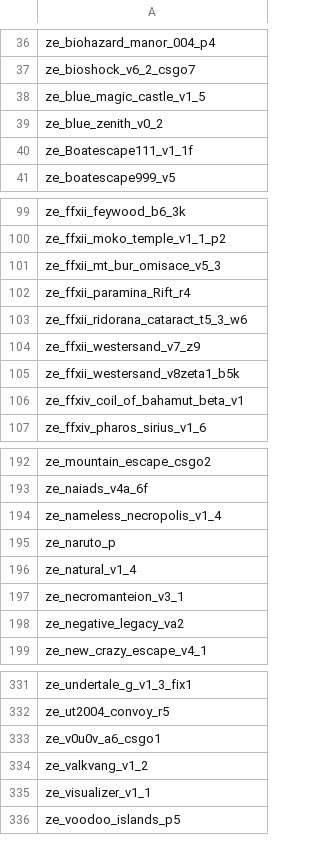
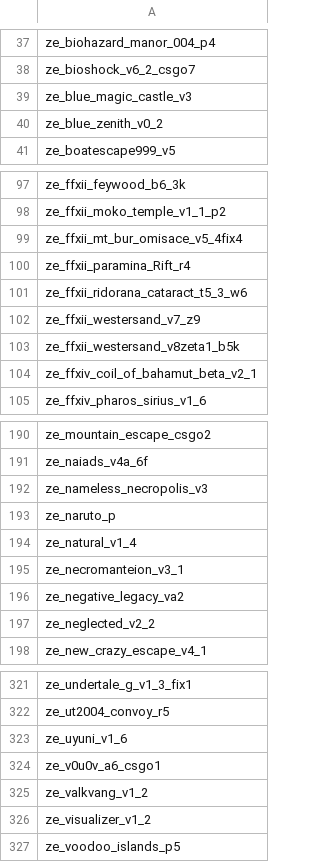
Before and after one commit to notkoen/Music-Names, a CSV file: maplist.csv, drawn as a sheet; only a part is shown, gaps mark what is left out; the diff covers the shown part only.

```diff
--- a/maplist.csv
+++ b/maplist.csv
@@ -37,5 +38,4 @@ ze_biohazard_manor_004_p4,
 ze_bioshock_v6_2_csgo7,
-ze_blue_magic_castle_v1_5,
+ze_blue_magic_castle_v3,
 ze_blue_zenith_v0_2,
-ze_Boatescape111_v1_1f,
 ze_boatescape999_v5,
@@ -100,3 +98,3 @@ ze_ffxii_feywood_b6_3k,
 ze_ffxii_moko_temple_v1_1_p2,
-ze_ffxii_mt_bur_omisace_v5_3,
+ze_ffxii_mt_bur_omisace_v5_4fix4,
 ze_ffxii_paramina_Rift_r4,
@@ -105,3 +103,3 @@ ze_ffxii_westersand_v7_z9,
 ze_ffxii_westersand_v8zeta1_b5k,
-ze_ffxiv_coil_of_bahamut_beta_v1,
+ze_ffxiv_coil_of_bahamut_beta_v2_1,
 ze_ffxiv_pharos_sirius_v1_6,
@@ -193,3 +191,3 @@ ze_mountain_escape_csgo2,
 ze_naiads_v4a_6f,
-ze_nameless_necropolis_v1_4,
+ze_nameless_necropolis_v3,
 ze_naruto_p,
@@ -198,2 +196,3 @@ ze_necromanteion_v3_1,
 ze_negative_legacy_va2,
+ze_neglected_v2_2,
 ze_new_crazy_escape_v4_1,
@@ -332,5 +322,6 @@ ze_undertale_g_v1_3_fix1,
 ze_ut2004_convoy_r5,
+ze_uyuni_v1_6,
 ze_v0u0v_a6_csgo1,
 ze_valkvang_v1_2,
-ze_visualizer_v1_1,
+ze_visualizer_v1_2,
 ze_voodoo_islands_p5,
```
Also changed, not shown: 4 added rows, 14 removed rows, 9 moved rows and 9 edited cells elsewhere in this file.
